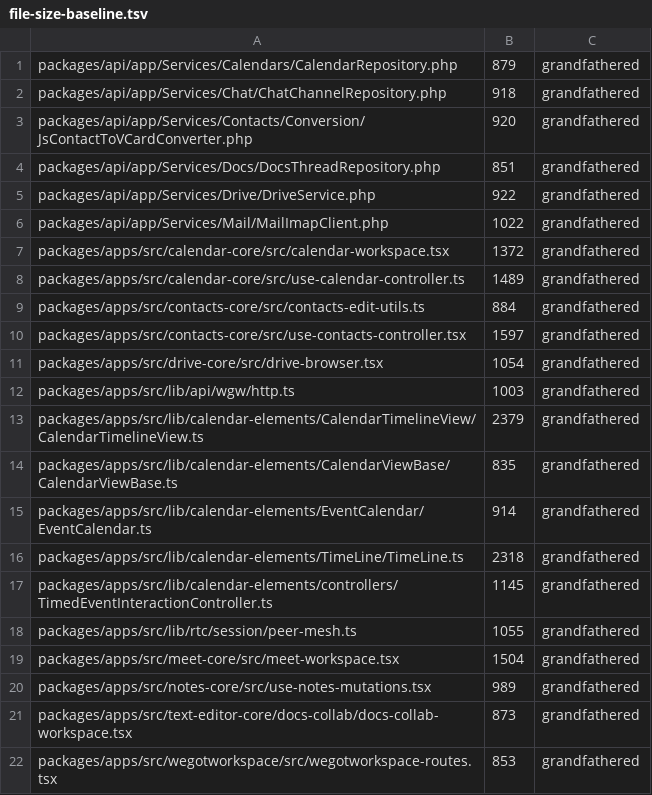
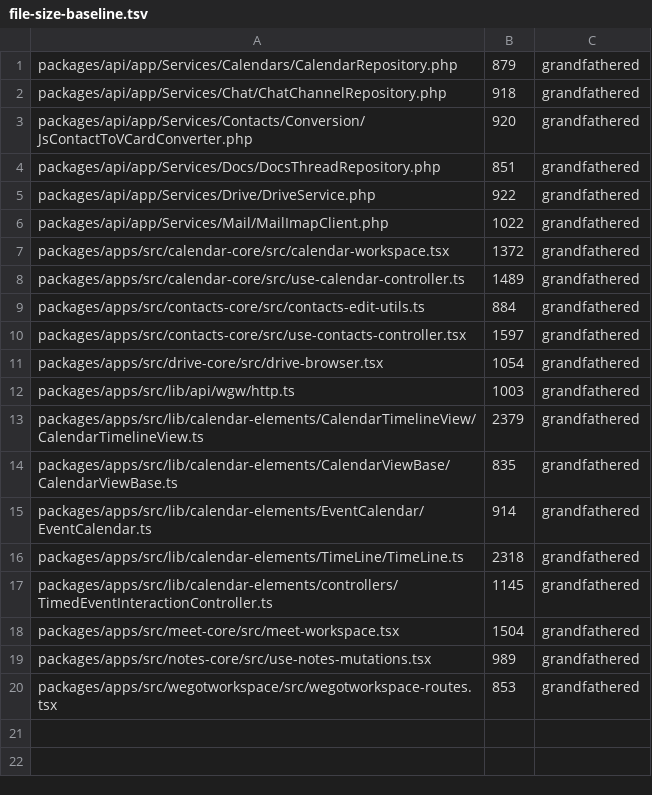
Before and after one commit to WeGotWorkspace/WeGotWorkspace, a TSV file: tools/file-size-baseline.tsv, drawn as a sheet; the diff names each change by its address in the sheet, - before the commit and + after, or states it on an @@ line.

Commit message:
chore(tools): drop peer-mesh and docs collab workspace baseline rows
Both files are now under the 800-line ceiling, so ratchet:update removes their
rows instead of lowering them. meet-workspace.tsx keeps its row for the wave-1
landing.

```diff
--- a/tools/file-size-baseline.tsv
+++ b/tools/file-size-baseline.tsv
-row 18: packages/apps/src/lib/rtc/session/peer-mesh.ts | 1055 | grandfathered
-row 21: packages/apps/src/text-editor-core/docs-collab/docs-collab-workspace.tsx | 873 | grandfathered
```
